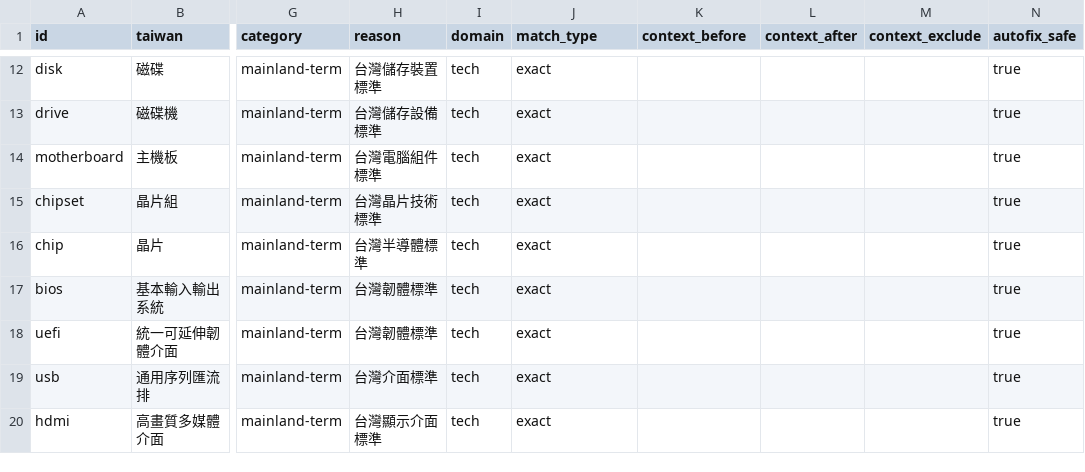
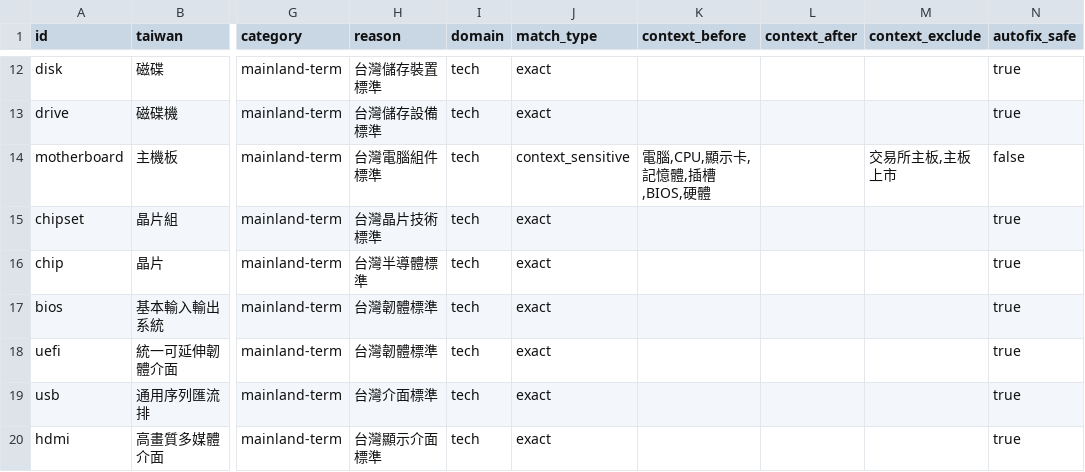
Before and after one commit to Termdock-dev/twlint, a CSV file: dictionaries-csv/domains/hardware-3c.csv, drawn as a sheet; only a part is shown, gaps mark what is left out; the diff names each change by its address in the sheet, - before the commit and + after, or states it on an @@ line.

```diff
--- a/dictionaries-csv/domains/hardware-3c.csv
+++ b/dictionaries-csv/domains/hardware-3c.csv
-J14 (match_type): exact
+J14 (match_type): context_sensitive
-K14 (context_before): (empty)
+K14 (context_before): 電腦,CPU,顯示卡,記憶體,插槽,BIOS,硬體
-M14 (context_exclude): (empty)
+M14 (context_exclude): 交易所主板,主板上市
-N14 (autofix_safe): true
+N14 (autofix_safe): false
```
Also changed, not shown: dictionaries-csv/core/core.csv, dictionaries-csv/domains/network-cloud.csv, 18 other files.
